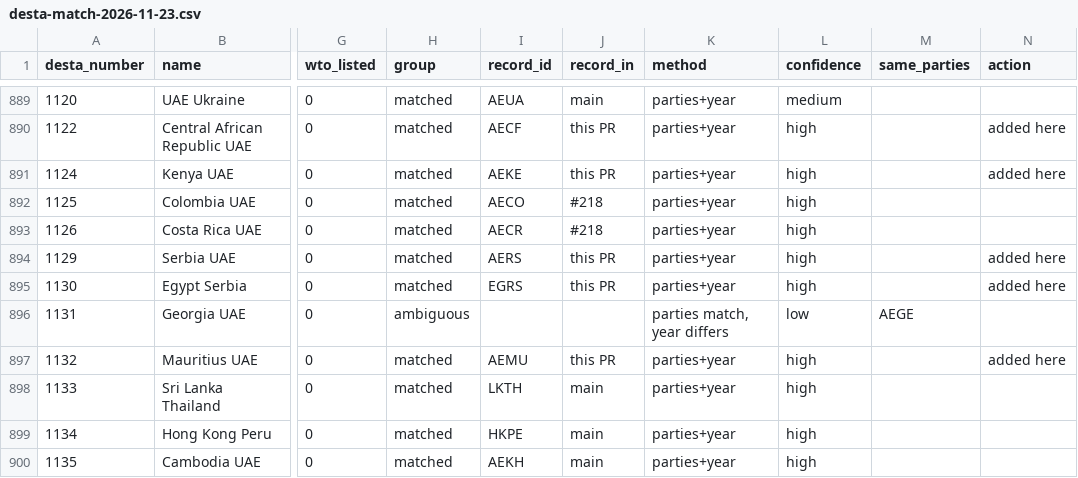
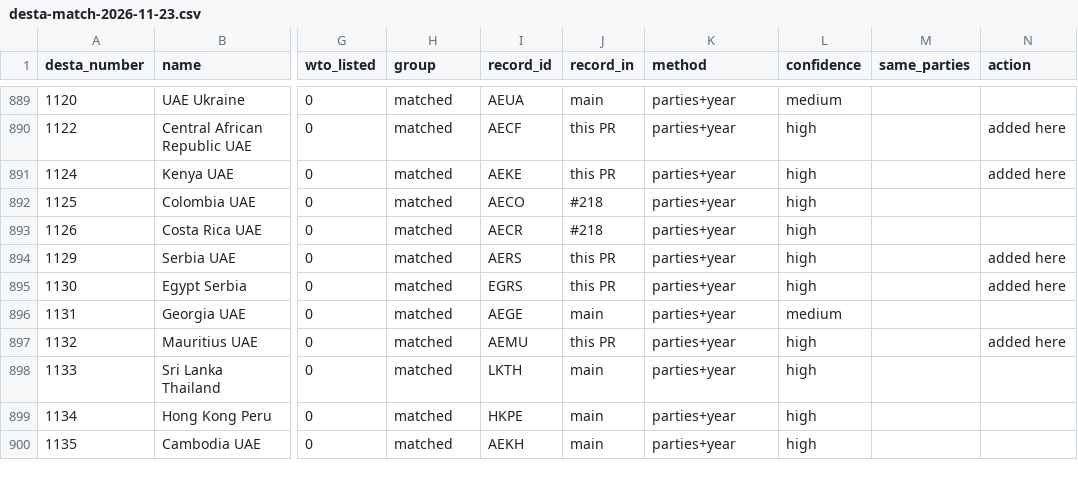
Before and after one commit to datenoio/internacia-db, a CSV file: docs/history/desta-match-2026-11-23.csv, drawn as a sheet; only a part is shown, gaps mark what is left out; the diff covers the shown part only; the diff names each change by its address in the sheet, - before the commit and + after, or states it on an @@ line.

```diff
--- a/docs/history/desta-match-2026-11-23.csv
+++ b/docs/history/desta-match-2026-11-23.csv
-H896 (group): ambiguous
+H896 (group): matched
-I896 (record_id): (empty)
+I896 (record_id): AEGE
-J896 (record_in): (empty)
+J896 (record_in): main
-K896 (method): parties match, year differs
+K896 (method): parties+year
-L896 (confidence): low
+L896 (confidence): medium
-M896 (same_parties): AEGE
+M896 (same_parties): (empty)
```
Also changed, not shown: 31 edited cells elsewhere in this file, 11 other files.
